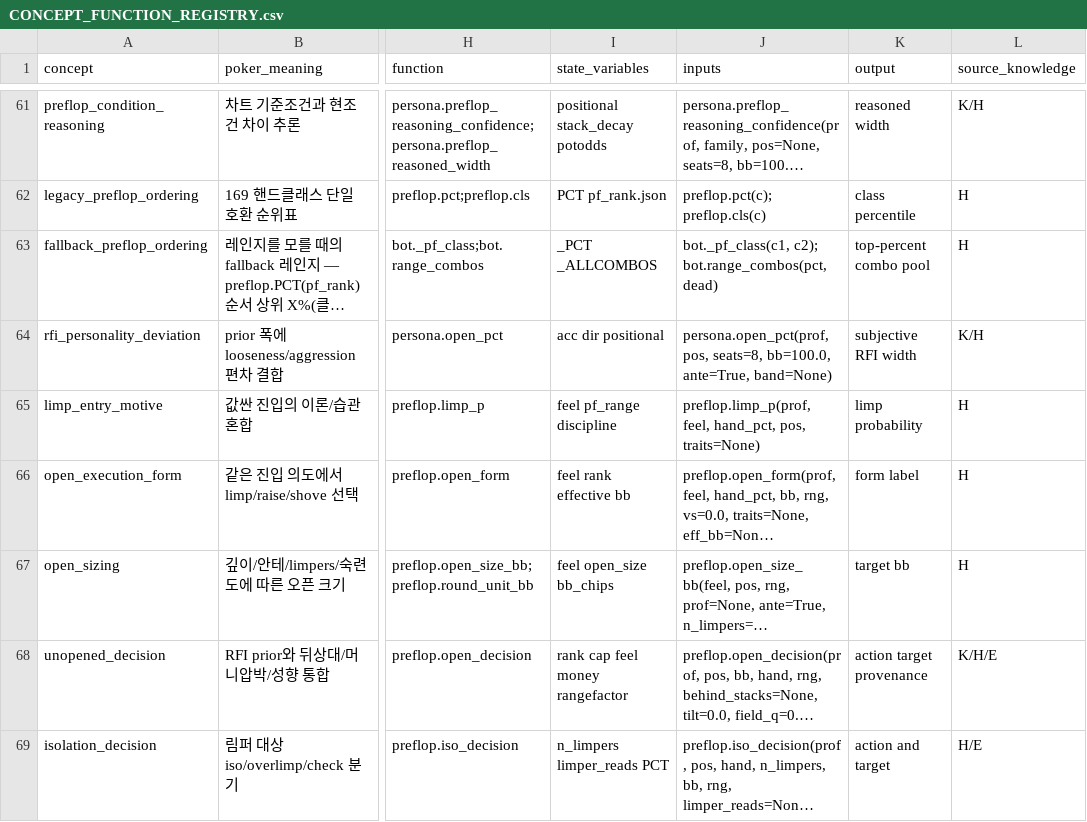
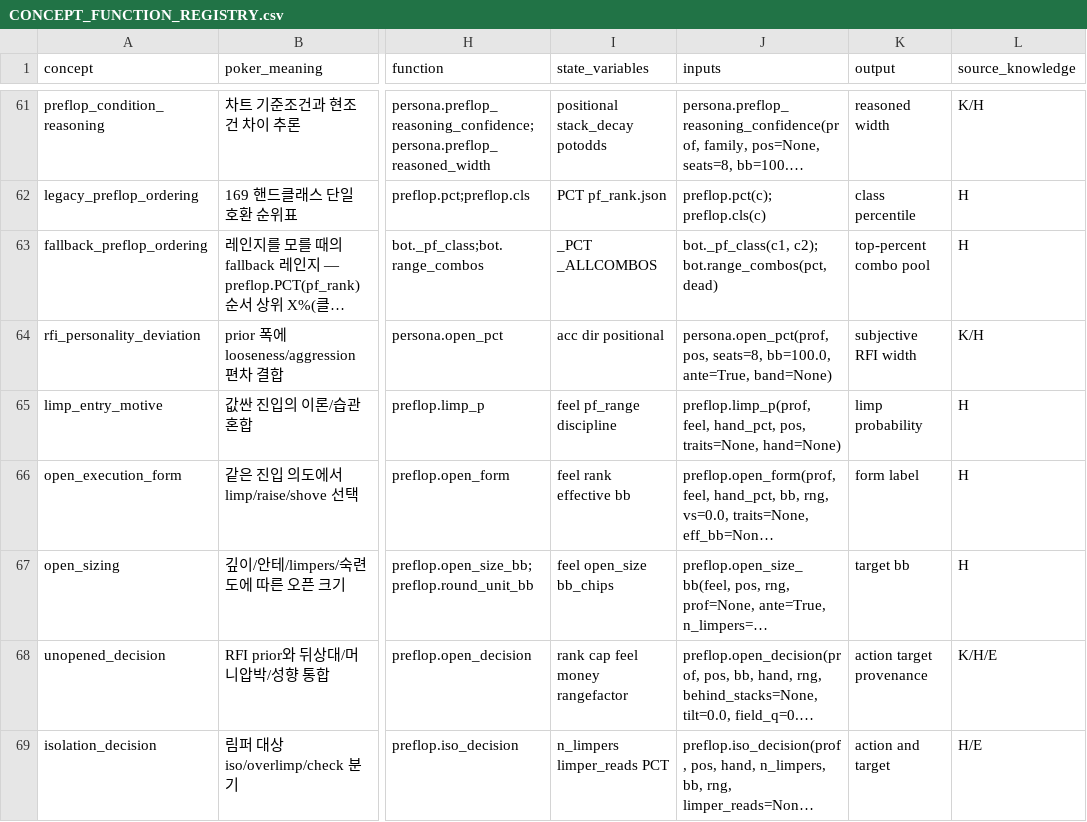
Before and after one commit to jiyul-git/t2, a CSV file: docs/semantic_audit/CONCEPT_FUNCTION_REGISTRY.csv, drawn as a sheet; only a part is shown, gaps mark what is left out; long unchanged cells end in …; the diff names each change by its address in the sheet, - before the commit and + after, or states it on an @@ line.

```diff
--- a/docs/semantic_audit/CONCEPT_FUNCTION_REGISTRY.csv
+++ b/docs/semantic_audit/CONCEPT_FUNCTION_REGISTRY.csv
-J65 (inputs): …hand_pct, pos, traits=None)
+J65 (inputs): …hand_pct, pos, traits=None, hand=None)
```
Also changed, not shown: 7 other files.
